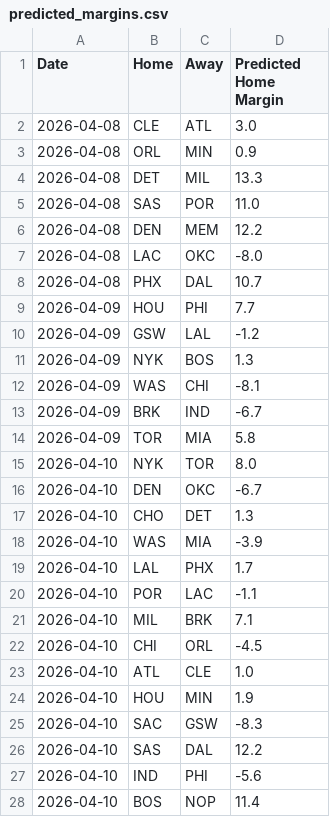
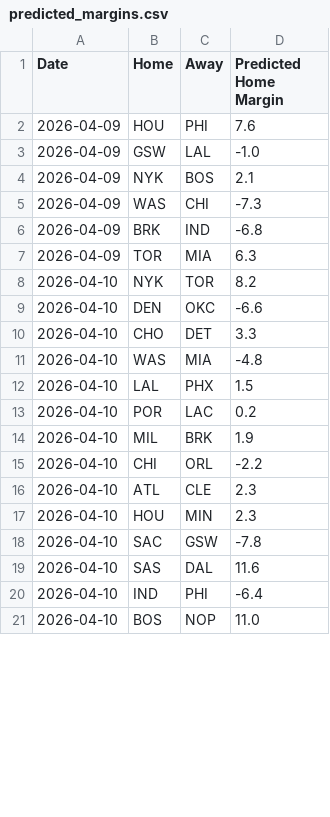
Before and after one commit to xocelyk/nba-forecast, a CSV file: data/predicted_margins.csv, drawn as a sheet; only a part is shown; the diff covers the shown part only.

```diff
--- a/data/predicted_margins.csv
+++ b/data/predicted_margins.csv
@@ -1,28 +1,21 @@
 Date,Home,Away,Predicted Home Margin
-2026-04-08,CLE,ATL,3.0
-2026-04-08,ORL,MIN,0.9
-2026-04-08,DET,MIL,13.3
-2026-04-08,SAS,POR,11.0
-2026-04-08,DEN,MEM,12.2
-2026-04-08,LAC,OKC,-8.0
-2026-04-08,PHX,DAL,10.7
-2026-04-09,HOU,PHI,7.7
-2026-04-09,GSW,LAL,-1.2
-2026-04-09,NYK,BOS,1.3
-2026-04-09,WAS,CHI,-8.1
-2026-04-09,BRK,IND,-6.7
-2026-04-09,TOR,MIA,5.8
-2026-04-10,NYK,TOR,8.0
-2026-04-10,DEN,OKC,-6.7
-2026-04-10,CHO,DET,1.3
-2026-04-10,WAS,MIA,-3.9
-2026-04-10,LAL,PHX,1.7
-2026-04-10,POR,LAC,-1.1
-2026-04-10,MIL,BRK,7.1
-2026-04-10,CHI,ORL,-4.5
-2026-04-10,ATL,CLE,1.0
-2026-04-10,HOU,MIN,1.9
-2026-04-10,SAC,GSW,-8.3
-2026-04-10,SAS,DAL,12.2
-2026-04-10,IND,PHI,-5.6
-2026-04-10,BOS,NOP,11.4
+2026-04-09,HOU,PHI,7.6
+2026-04-09,GSW,LAL,-1.0
+2026-04-09,NYK,BOS,2.1
+2026-04-09,WAS,CHI,-7.3
+2026-04-09,BRK,IND,-6.8
+2026-04-09,TOR,MIA,6.3
+2026-04-10,NYK,TOR,8.2
+2026-04-10,DEN,OKC,-6.6
+2026-04-10,CHO,DET,3.3
+2026-04-10,WAS,MIA,-4.8
+2026-04-10,LAL,PHX,1.5
+2026-04-10,POR,LAC,0.2
+2026-04-10,MIL,BRK,1.9
+2026-04-10,CHI,ORL,-2.2
+2026-04-10,ATL,CLE,2.3
+2026-04-10,HOU,MIN,2.3
+2026-04-10,SAC,GSW,-7.8
+2026-04-10,SAS,DAL,11.6
+2026-04-10,IND,PHI,-6.4
+2026-04-10,BOS,NOP,11.0
```
Also changed, not shown: 16 edited cells elsewhere in this file, data/games/year_data_2026.csv, data/main_2026.csv, 12 other files.
